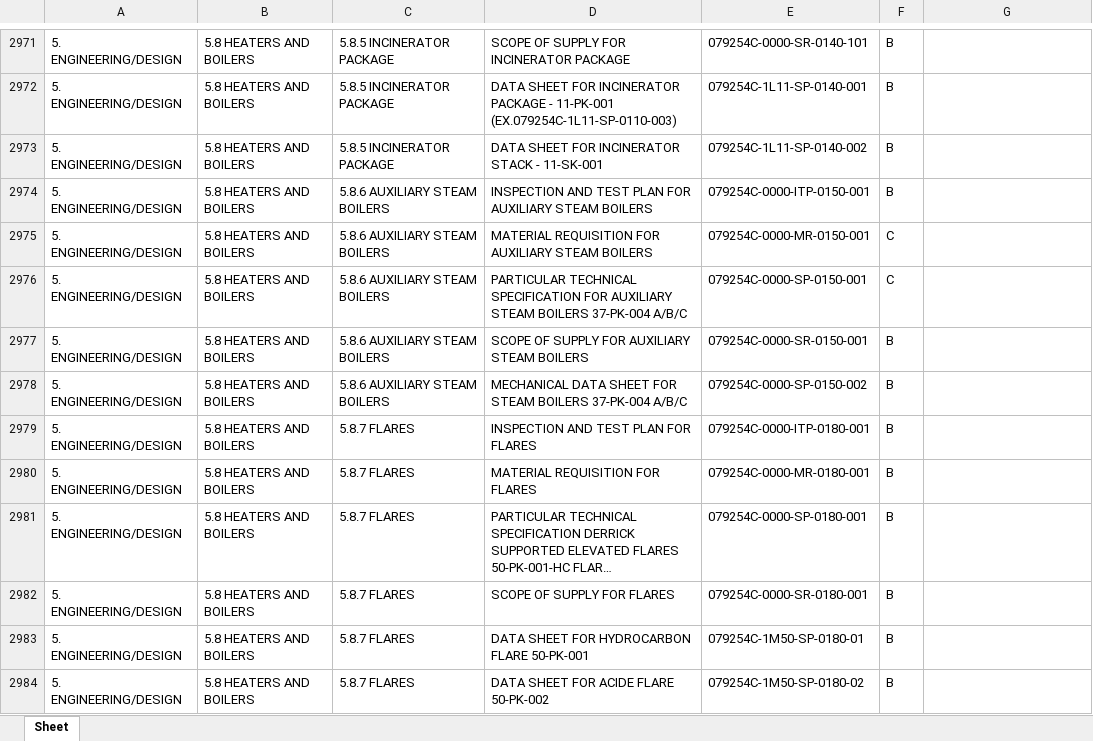
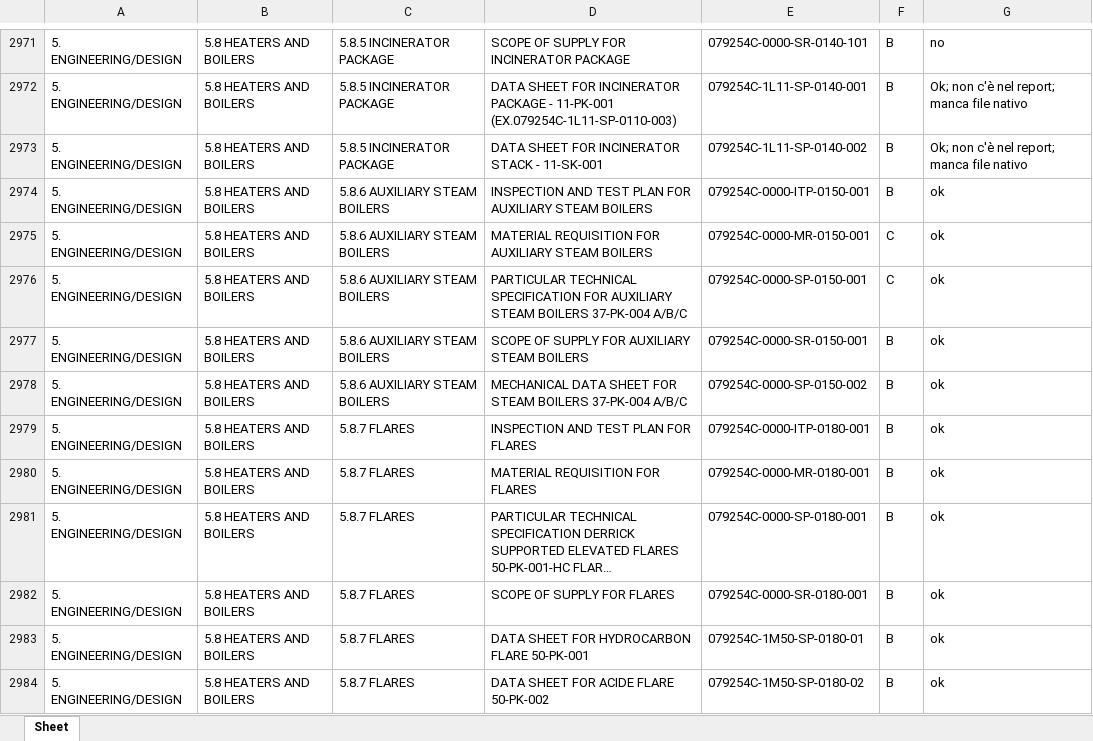
Before and after one commit to mcnigno/kindex, an Excel workbook: testof1.xlsx, sheet Sheet, drawn as a sheet; only a part is shown, gaps mark what is left out; long unchanged cells end in …; values as stored, in another font and other column widths than the file's, no borders; the diff covers the shown part only; the diff names each change by its address in the sheet, - before the commit and + after, or states it on an @@ line.

```diff
--- a/testof1.xlsx (sheet Sheet)
+++ b/testof1.xlsx (sheet Sheet)
-G2971: (empty)
+G2971: no
-G2972:G2973: (empty)
+G2972:G2973: Ok; non c'è nel report; manca file nativo
-G2974:G2984: (empty)
+G2974:G2984: ok
```
Also changed, not shown: 7 added rows, 7 removed rows and 423 edited cells elsewhere in this sheet, 12 other files.
